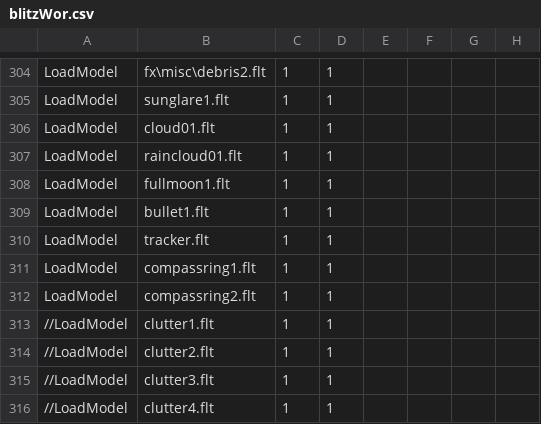
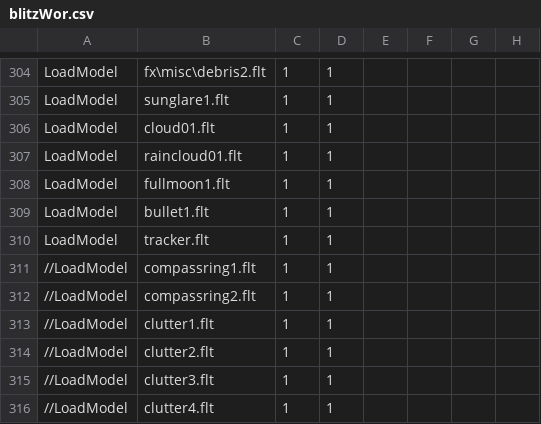
Before and after one commit to tgunr/pnww2mods, a CSV file: DATA/blitzWor.csv, drawn as a sheet; only a part is shown, gaps mark what is left out; the diff names each change by its address in the sheet, - before the commit and + after, or states it on an @@ line.

Commit message:
removed unused compass rings models
git-svn-id: http://192.168.88.109:8080/svn/ww2mods/baseline@1886 49047249-fd3d-2344-9b37-a04d89e67876

```diff
--- a/DATA/blitzWor.csv
+++ b/DATA/blitzWor.csv
-A311:A312: LoadModel
+A311:A312: //LoadModel
```
